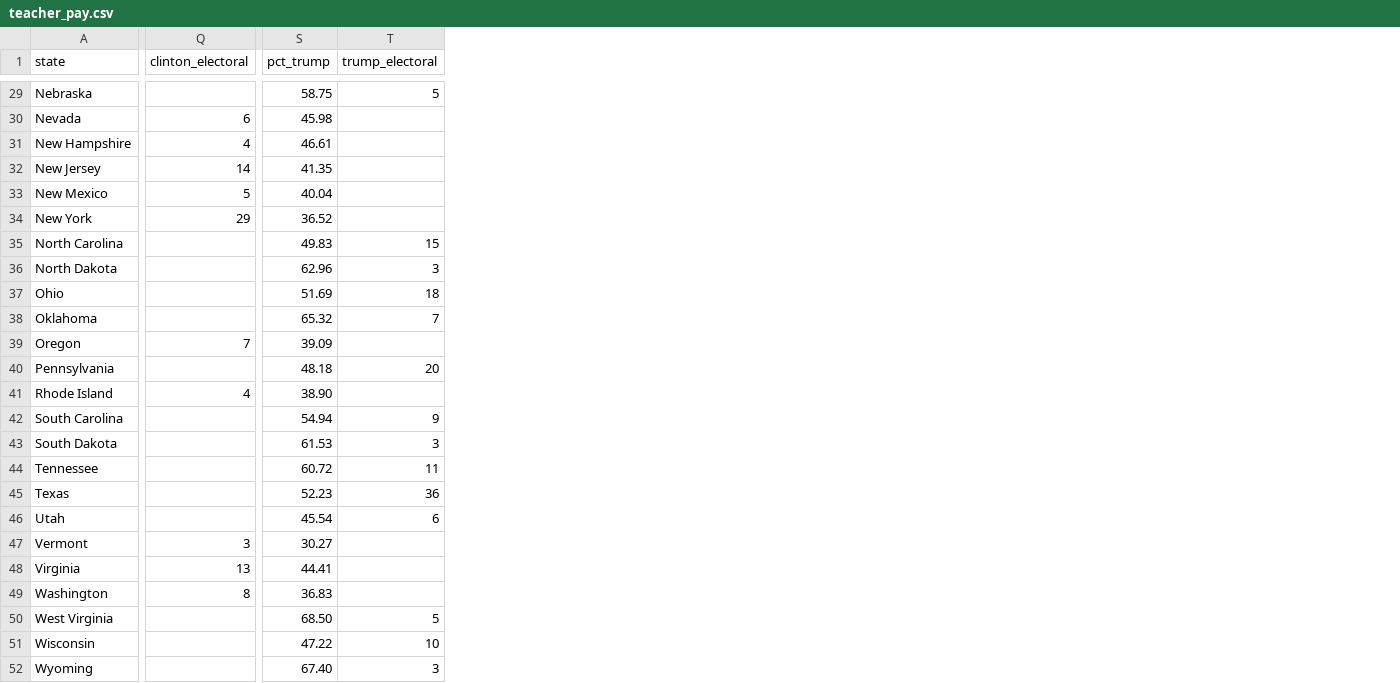
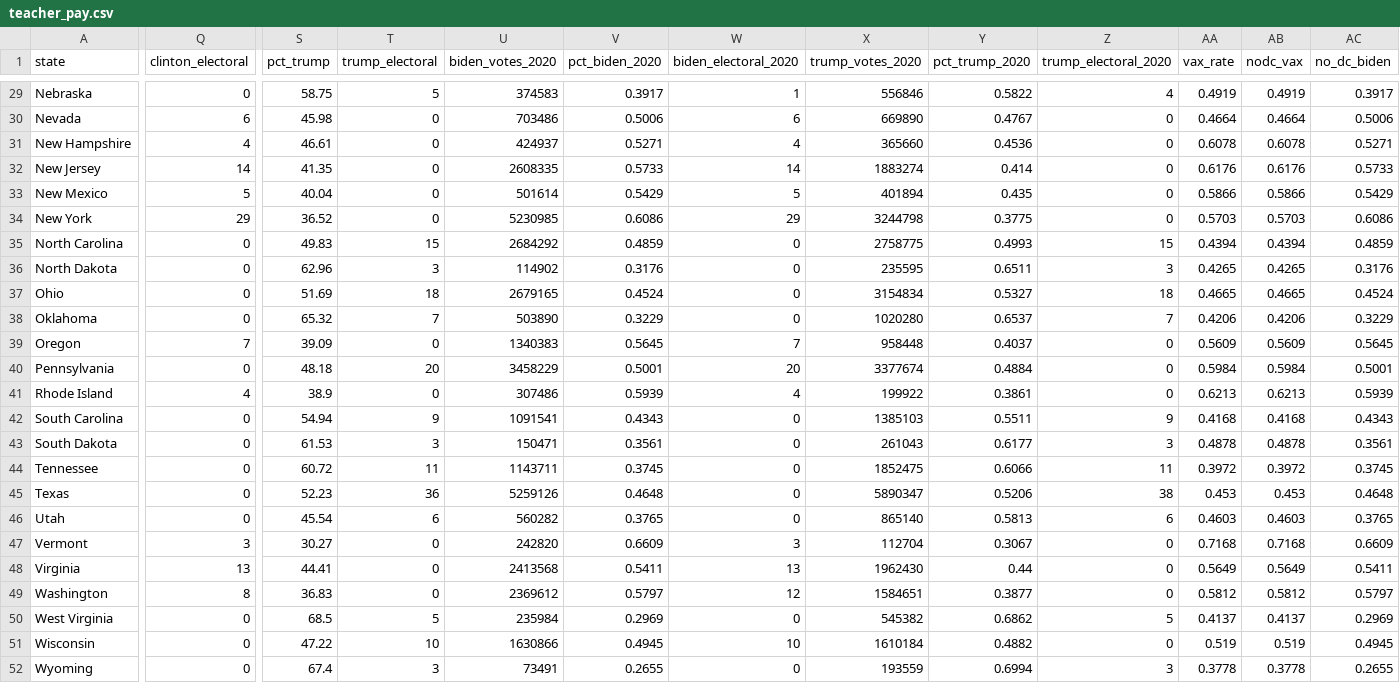
Before and after one commit to McCartneyAC/teacher_pay, a CSV file: teacher_pay.csv, drawn as a sheet; only a part is shown, gaps mark what is left out; the diff covers the shown part only; the diff names each change by its address in the sheet, - before the commit and + after, or states it on an @@ line.

Commit message:
2020 election results; vaccine rates for June 9

```diff
--- a/teacher_pay.csv
+++ b/teacher_pay.csv
+column U (biden_votes_2020), rows 29-52: 374583 | 703486 | 424937 | 2608335 | 501614 | 5230985 | 2684292 | 114902 | 2679165 | 503890 | 1340383 | 3458229 | 307486 | 1091541 | 150471 | 1143711 | 5259126 | 560282 | 242820 | 2413568 | 2369612 | 235984 | 1630866 | 73491
+column V (pct_biden_2020), rows 29-52: 0.3917 | 0.5006 | 0.5271 | 0.5733 | 0.5429 | 0.6086 | 0.4859 | 0.3176 | 0.4524 | 0.3229 | 0.5645 | 0.5001 | 0.5939 | 0.4343 | 0.3561 | 0.3745 | 0.4648 | 0.3765 | 0.6609 | 0.5411 | 0.5797 | 0.2969 | 0.4945 | 0.2655
+column W (biden_electoral_2020), rows 29-52: 1 | 6 | 4 | 14 | 5 | 29 | 0 | 0 | 0 | 0 | 7 | 20 | 4 | 0 | 0 | 0 | 0 | 0 | 3 | 13 | 12 | 0 | 10 | 0
+column X (trump_votes_2020), rows 29-52: 556846 | 669890 | 365660 | 1883274 | 401894 | 3244798 | 2758775 | 235595 | 3154834 | 1020280 | 958448 | 3377674 | 199922 | 1385103 | 261043 | 1852475 | 5890347 | 865140 | 112704 | 1962430 | 1584651 | 545382 | 1610184 | 193559
+column Y (pct_trump_2020), rows 29-52: 0.5822 | 0.4767 | 0.4536 | 0.414 | 0.435 | 0.3775 | 0.4993 | 0.6511 | 0.5327 | 0.6537 | 0.4037 | 0.4884 | 0.3861 | 0.5511 | 0.6177 | 0.6066 | 0.5206 | 0.5813 | 0.3067 | 0.44 | 0.3877 | 0.6862 | 0.4882 | 0.6994
+column Z (trump_electoral_2020), rows 29-52: 4 | 0 | 0 | 0 | 0 | 0 | 15 | 3 | 18 | 7 | 0 | 0 | 0 | 9 | 3 | 11 | 38 | 6 | 0 | 0 | 0 | 5 | 0 | 3
+column AA (vax_rate), rows 29-52: 0.4919 | 0.4664 | 0.6078 | 0.6176 | 0.5866 | 0.5703 | 0.4394 | 0.4265 | 0.4665 | 0.4206 | 0.5609 | 0.5984 | 0.6213 | 0.4168 | 0.4878 | 0.3972 | 0.453 | 0.4603 | 0.7168 | 0.5649 | 0.5812 | 0.4137 | 0.519 | 0.3778
+column AB (nodc_vax), rows 29-52: 0.4919 | 0.4664 | 0.6078 | 0.6176 | 0.5866 | 0.5703 | 0.4394 | 0.4265 | 0.4665 | 0.4206 | 0.5609 | 0.5984 | 0.6213 | 0.4168 | 0.4878 | 0.3972 | 0.453 | 0.4603 | 0.7168 | 0.5649 | 0.5812 | 0.4137 | 0.519 | 0.3778
+column AC (no_dc_biden), rows 29-52: 0.3917 | 0.5006 | 0.5271 | 0.5733 | 0.5429 | 0.6086 | 0.4859 | 0.3176 | 0.4524 | 0.3229 | 0.5645 | 0.5001 | 0.5939 | 0.4343 | 0.3561 | 0.3745 | 0.4648 | 0.3765 | 0.6609 | 0.5411 | 0.5797 | 0.2969 | 0.4945 | 0.2655
-Q29 (clinton_electoral): (empty)
+Q29 (clinton_electoral): 0
-T30:T34 (trump_electoral): (empty)
+T30:T34 (trump_electoral): 0
-Q35:Q38 (clinton_electoral): (empty)
+Q35:Q38 (clinton_electoral): 0
-T39 (trump_electoral): (empty)
+T39 (trump_electoral): 0
-Q40 (clinton_electoral): (empty)
+Q40 (clinton_electoral): 0
-S41 (pct_trump): 38.90
+S41 (pct_trump): 38.9
-T41 (trump_electoral): (empty)
+T41 (trump_electoral): 0
-Q42:Q46 (clinton_electoral): (empty)
+Q42:Q46 (clinton_electoral): 0
-T47:T49 (trump_electoral): (empty)
+T47:T49 (trump_electoral): 0
-Q50:Q52 (clinton_electoral): (empty)
+Q50:Q52 (clinton_electoral): 0
-S50 (pct_trump): 68.50
+S50 (pct_trump): 68.5
-S52 (pct_trump): 67.40
+S52 (pct_trump): 67.4
```
Also changed, not shown: 29 edited cells elsewhere in this file.
